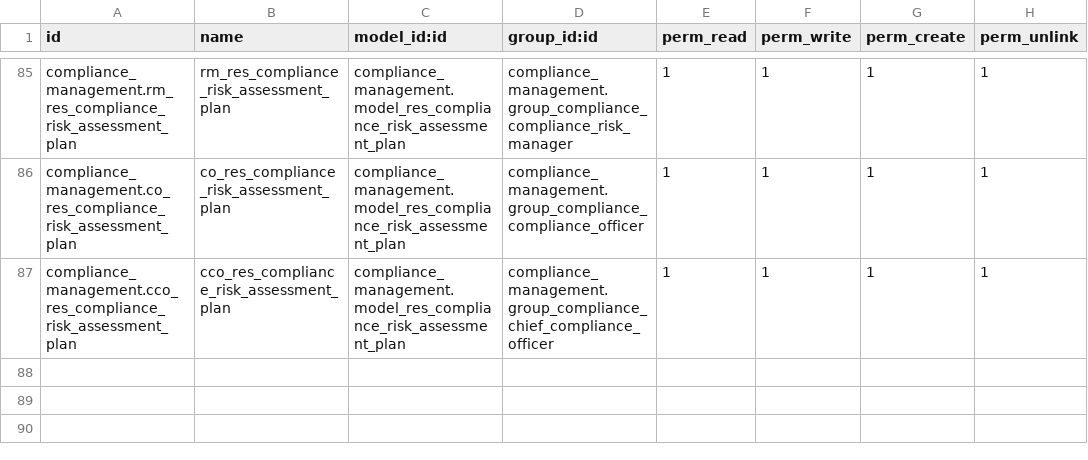
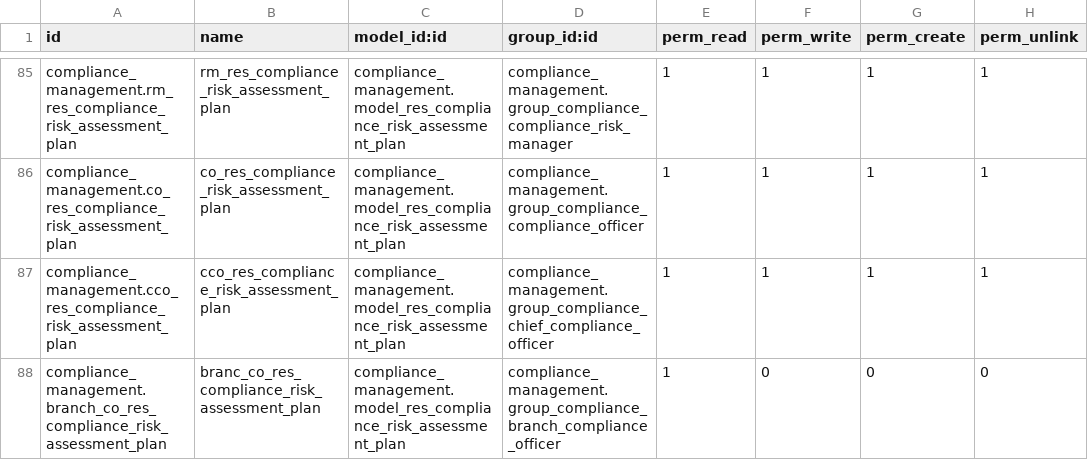
Before and after one commit to novaji-introserve/matrics-app, a CSV file: compliance_management/security/ir.model.access.csv, drawn as a sheet; only a part is shown, gaps mark what is left out; the diff names each change by its address in the sheet, - before the commit and + after, or states it on an @@ line.

```diff
--- a/compliance_management/security/ir.model.access.csv
+++ b/compliance_management/security/ir.model.access.csv
+row 88: compliance_management.branch_co_res_compliance_risk_assessment_plan | branc_co_res_compliance_risk_assessment_plan | compliance_management.model_res_compliance_risk_assessment_plan | compliance_management.group_compliance_branch_compliance_officer | 1 | 0 | 0 | 0
```
Also changed, not shown: 11 other files.
